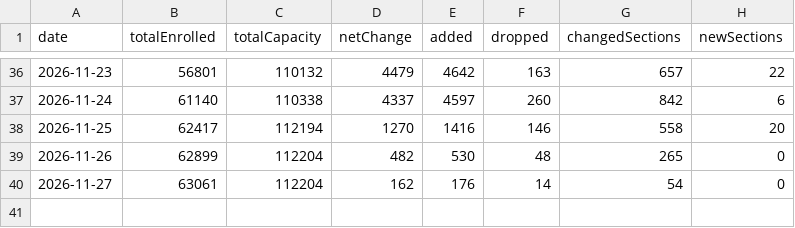
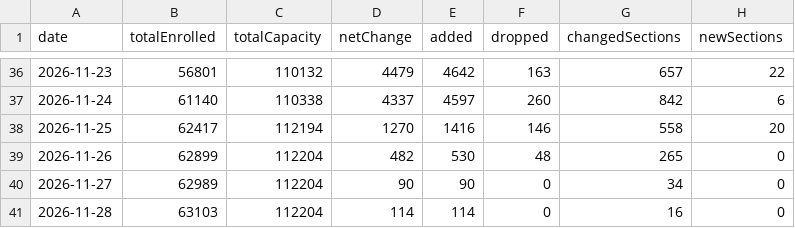
Before and after one commit to ziruiKong/antivergil, a CSV file: data/enrollment-history/2027-Spring-summary.csv, drawn as a sheet; only a part is shown, gaps mark what is left out.

```diff
--- a/data/enrollment-history/2027-Spring-summary.csv
+++ b/data/enrollment-history/2027-Spring-summary.csv
@@ -39,2 +39,3 @@ date,totalEnrolled,totalCapacity,netChange,added,dropped,changedSections,newSect
 2026-11-26,62899,112204,482,530,48,265,0
-2026-11-27,63061,112204,162,176,14,54,0
+2026-11-27,62989,112204,90,90,0,34,0
+2026-11-28,63103,112204,114,114,0,16,0
```
Also changed, not shown: 9 other files.
